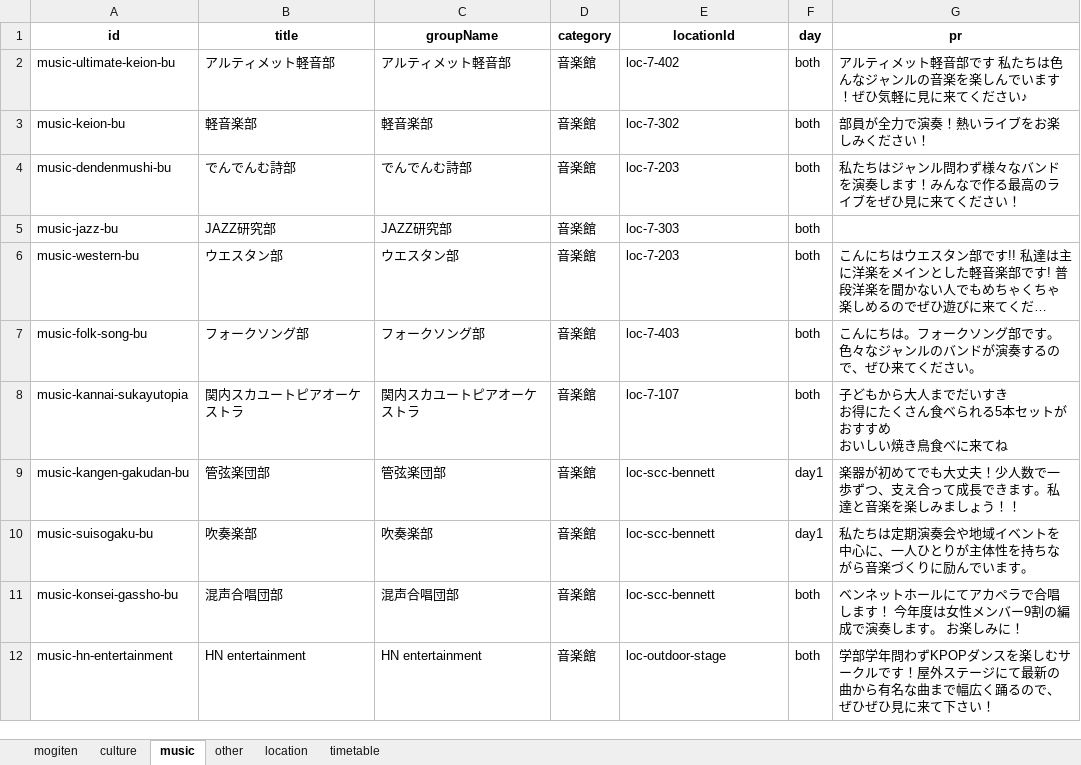
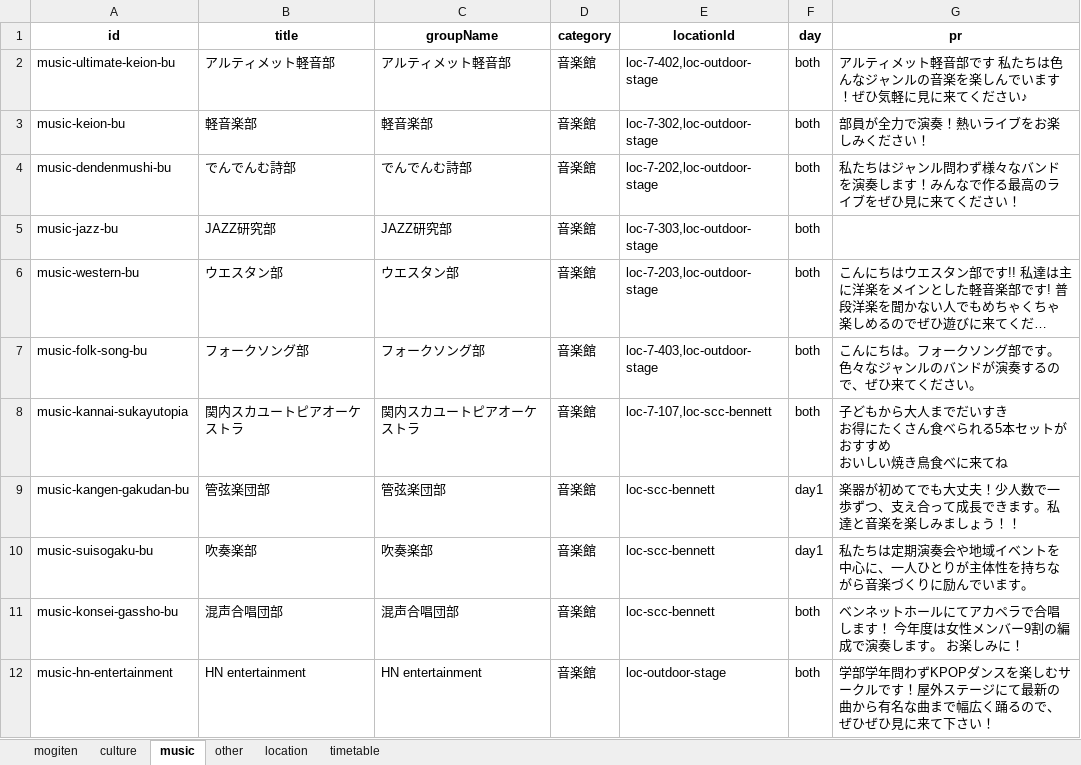
Before and after one commit to Hirakata-KGU/Home-Page, an Excel workbook: app/data/hirakata_festival_data.xlsx, sheet music, drawn as a sheet; only a part is shown; long unchanged cells end in …; values as stored, in another font and other column widths than the file's, no borders; the diff names each change by its address in the sheet, - before the commit and + after, or states it on an @@ line.

```diff
--- a/app/data/hirakata_festival_data.xlsx (sheet music)
+++ b/app/data/hirakata_festival_data.xlsx (sheet music)
-E2 (locationId): loc-7-402
+E2 (locationId): loc-7-402,loc-outdoor-stage
-E3 (locationId): loc-7-302
+E3 (locationId): loc-7-302,loc-outdoor-stage
-E4 (locationId): loc-7-203
+E4 (locationId): loc-7-202,loc-outdoor-stage
-E5 (locationId): loc-7-303
+E5 (locationId): loc-7-303,loc-outdoor-stage
-E6 (locationId): loc-7-203
+E6 (locationId): loc-7-203,loc-outdoor-stage
-E7 (locationId): loc-7-403
+E7 (locationId): loc-7-403,loc-outdoor-stage
-E8 (locationId): loc-7-107
+E8 (locationId): loc-7-107,loc-scc-bennett
```
Also changed, not shown: sheet location, 5 other files.
